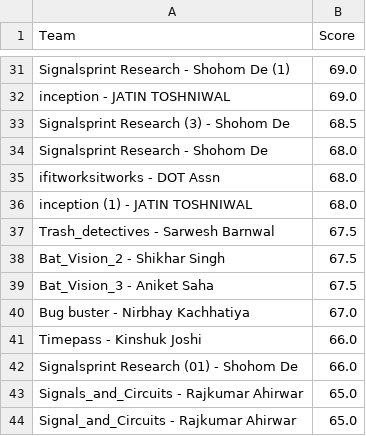
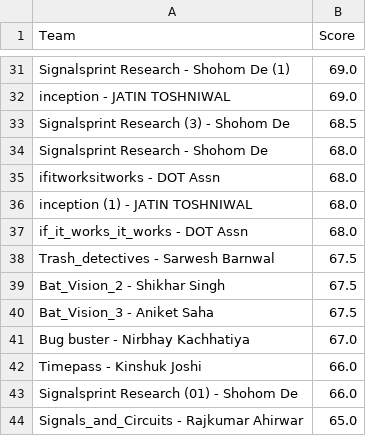
Before and after one commit to Akshat221005/dmc-leaderboard, a CSV file: leaderboard.csv, drawn as a sheet; only a part is shown, gaps mark what is left out; the shorter side is filled out with more unchanged rows.

Commit message:
auto update leaderboard

```diff
--- a/leaderboard.csv
+++ b/leaderboard.csv
@@ -36,2 +36,3 @@ ifitworksitworks - DOT Assn,68.0
 inception (1) - JATIN TOSHNIWAL,68.0
+if_it_works_it_works - DOT Assn,68.0
 Trash_detectives - Sarwesh Barnwal,67.5
```
Also changed, not shown: 1 other file.
